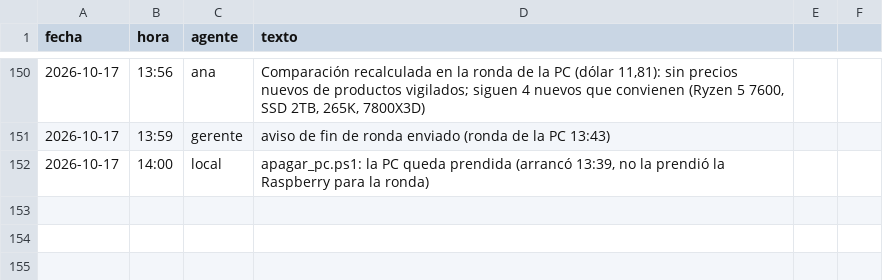
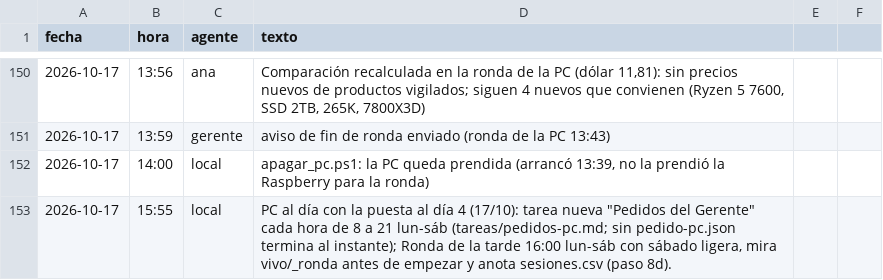
Before and after one commit to Santi491/Claude-, a CSV file: actividad.csv, drawn as a sheet; only a part is shown, gaps mark what is left out.

```diff
--- a/actividad.csv
+++ b/actividad.csv
@@ -152 +152,2 @@ fecha,hora,agente,texto
 2026-10-17,14:00,local,"apagar_pc.ps1: la PC queda prendida (arrancó 13:39, no la prendió la Raspberry para la ronda)"
+2026-10-17,15:55,local,"PC al día con la puesta al día 4 (17/10): tarea nueva ""Pedidos del Gerente"" cada hora de 8 a 21 lun-sáb (tareas/pedidos-pc.md; sin pedido-pc.json termina al instante); Ronda de la tarde 16:00 lun-sáb con sábado ligera, mira vivo/_ronda antes de empezar y anota sesiones.csv (paso 8d)."
```
